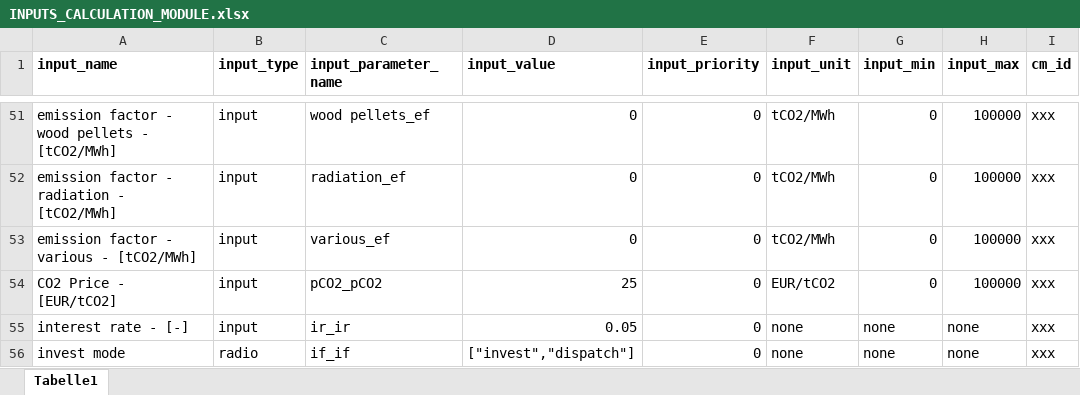
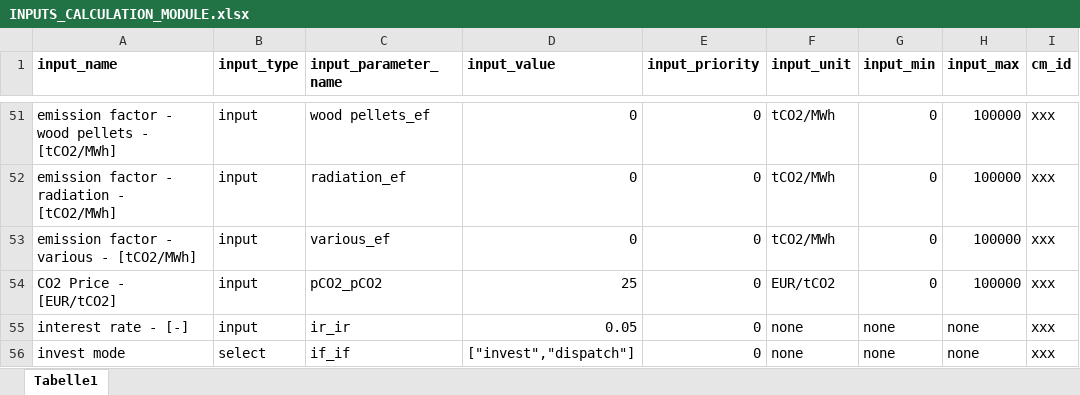
Before and after one commit to HotMaps/dispatch_module, an Excel workbook: cm/app/api_v1/my_calculation_module_directory/INPUTS_CALCULATION_MODULE.xlsx, sheet Tabelle1, drawn as a sheet; only a part is shown, gaps mark what is left out; values as stored, in another font and other column widths than the file's, no borders; the diff names each change by its address in the sheet, - before the commit and + after, or states it on an @@ line.

```diff
--- a/cm/app/api_v1/my_calculation_module_directory/INPUTS_CALCULATION_MODULE.xlsx (sheet Tabelle1)
+++ b/cm/app/api_v1/my_calculation_module_directory/INPUTS_CALCULATION_MODULE.xlsx (sheet Tabelle1)
-B56 (input_type): radio
+B56 (input_type): select
```
Also changed, not shown: 2 other files.
